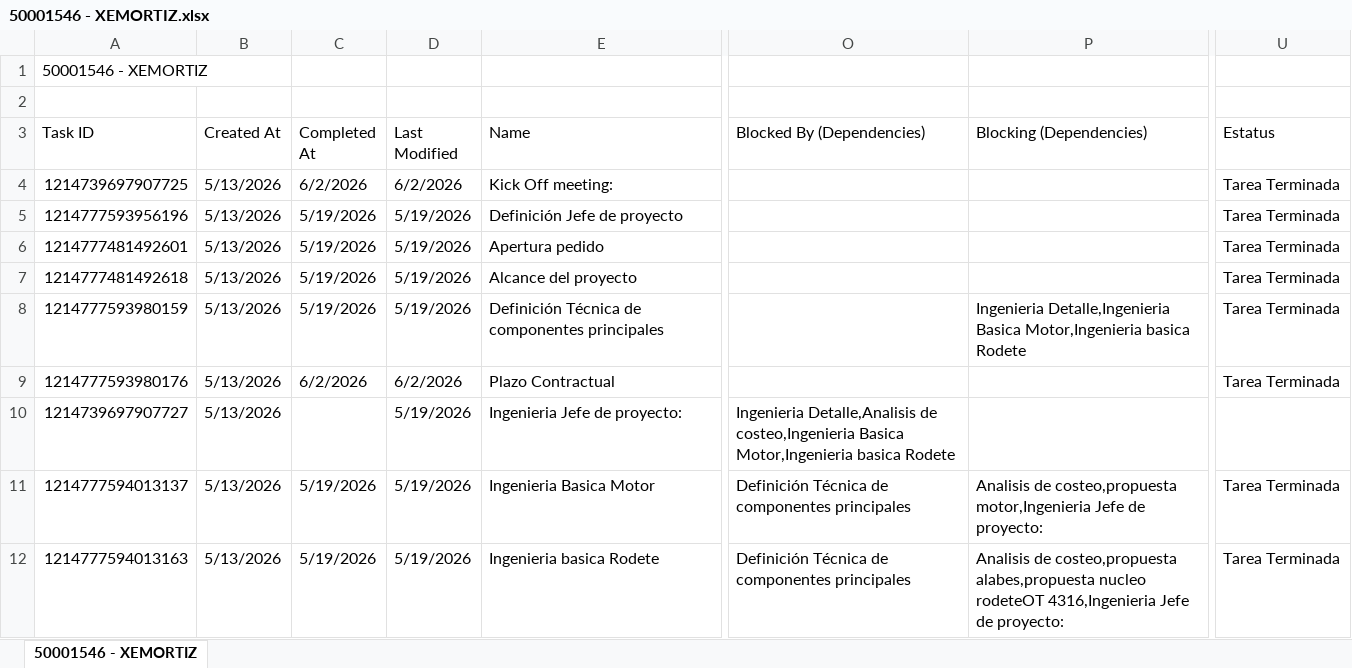
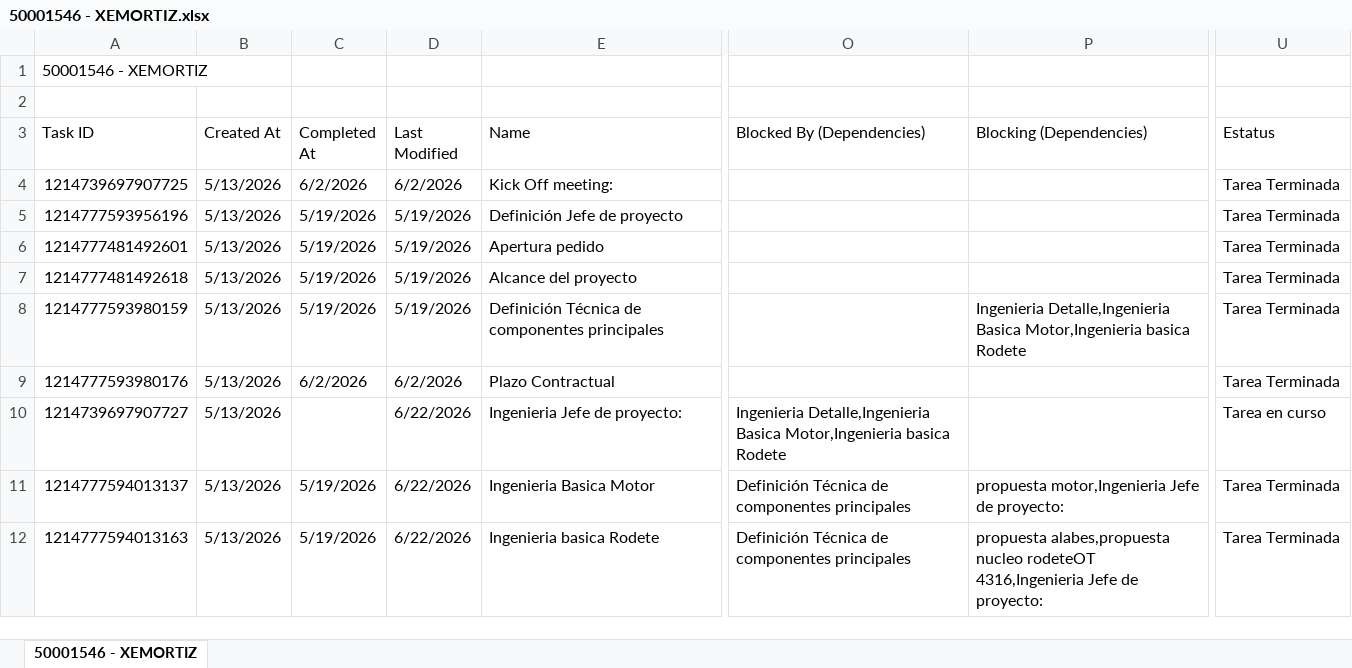
Before and after one commit to Nicolas-2026z/zitron-dashboard, an Excel workbook: data/50001546 - XEMORTIZ.xlsx, sheet 50001546 - XEMORTIZ, drawn as a sheet; only a part is shown, gaps mark what is left out; values as stored, in another font and other column widths than the file's, no cell formats; charts and pictures not drawn; the diff covers the shown part only; the diff names each change by its address in the sheet, - before the commit and + after, or states it on an @@ line.

```diff
--- a/data/50001546 - XEMORTIZ.xlsx (sheet 50001546 - XEMORTIZ)
+++ b/data/50001546 - XEMORTIZ.xlsx (sheet 50001546 - XEMORTIZ)
-D10:D12 (Last Modified): 5/19/2026
+D10:D12 (Last Modified): 6/22/2026
-O10 (Blocked By (Dependencies)): Ingenieria Detalle,Analisis de costeo,Ingenieria Basica Motor,Ingenieria…
+O10 (Blocked By (Dependencies)): Ingenieria Detalle,Ingenieria Basica Motor,Ingenieria…
-U10 (Estatus): (empty)
+U10 (Estatus): Tarea en curso
-P11 (Blocking (Dependencies)): Analisis de costeo,propuesta motor,Ingenieria Jefe…
+P11 (Blocking (Dependencies)): propuesta motor,Ingenieria Jefe…
-P12 (Blocking (Dependencies)): Analisis de costeo,propuesta alabes,propuesta nucleo…
+P12 (Blocking (Dependencies)): propuesta alabes,propuesta nucleo…
```
Also changed, not shown: 1 removed row and 4 edited cells elsewhere in this sheet, cell formats, data/50001415 - ZITRON PERU METRO LIMA E05.xlsx, data/50001466 - ZITRON PERU PODEROSA.xlsx, 46 other files.
